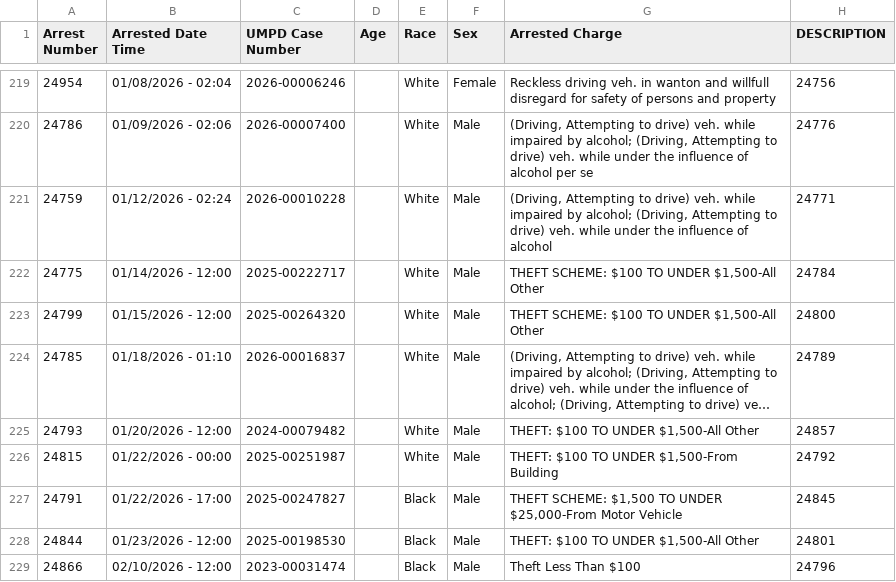
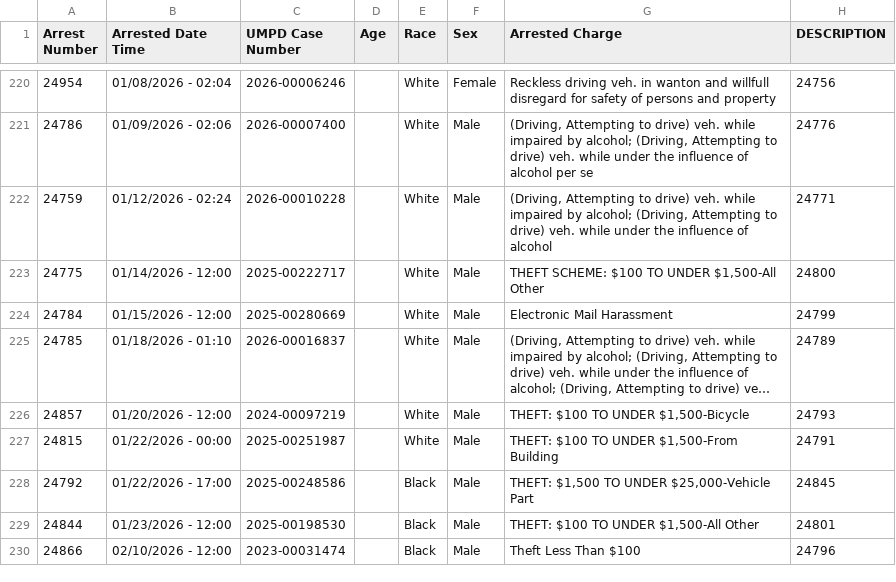
Before and after one commit to dwillis/umpd-logs, a CSV file: data/all-police-arrests.csv, drawn as a sheet; only a part is shown, gaps mark what is left out; long unchanged cells end in …; addresses are those after the commit; the diff covers the shown part only; the diff names each change by its address in the sheet, - before the commit and + after, or states it on an @@ line.

```diff
--- a/data/all-police-arrests.csv
+++ b/data/all-police-arrests.csv
-H223 (DESCRIPTION): 24784
+H223 (DESCRIPTION): 24800
@@ row 223 moved to row 312: 24799 @@
@@ row 377 moved to row 224: 24784 @@
@@ row 225 moved to row 313: 24793 @@
@@ row 316 moved to row 226: 24857 @@
-H227 (DESCRIPTION): 24792
+H227 (DESCRIPTION): 24791
-A228 (Arrest Number): 24791
+A228 (Arrest Number): 24792
-C228 (UMPD Case Number): 2025-00247827
+C228 (UMPD Case Number): 2025-00248586
-G228 (Arrested Charge): THEFT SCHEME: $1,500 TO UNDER $25,000-From Motor Vehicle
+G228 (Arrested Charge): THEFT: $1,500 TO UNDER $25,000-Vehicle Part
```
Also changed, not shown: 6 added rows, 3 removed rows, 2 moved rows and 1 edited cell elsewhere in this file, data/new_cases.csv, 1 other file.
